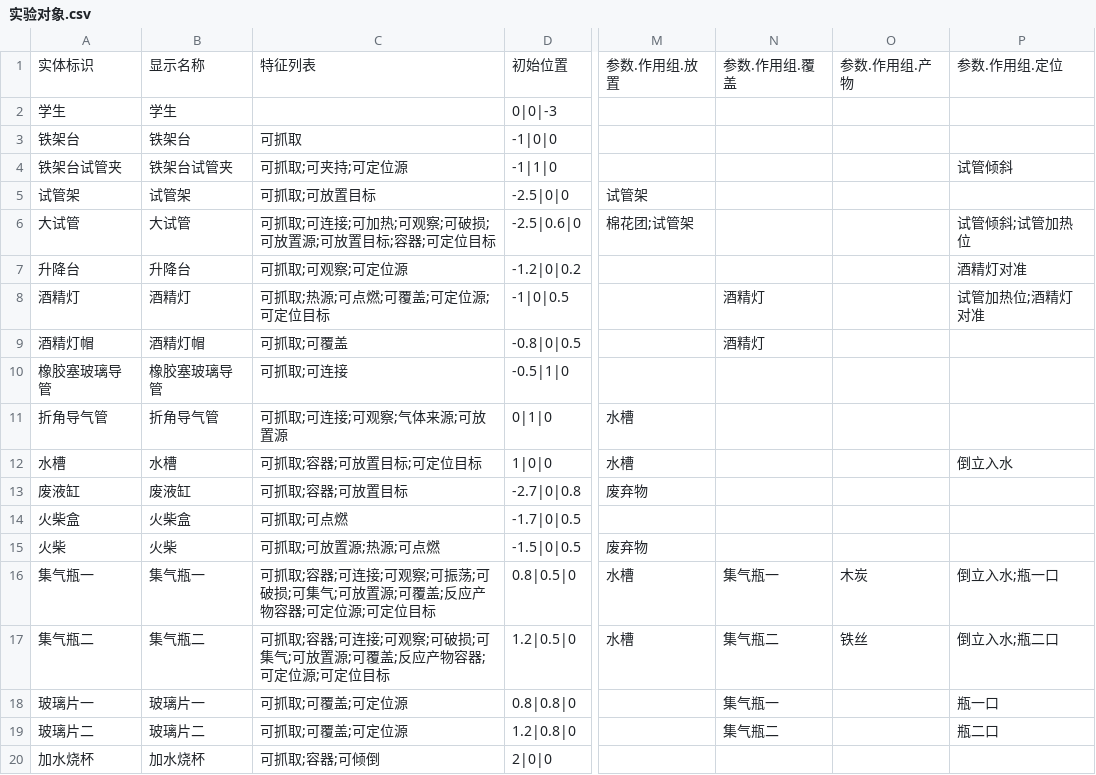
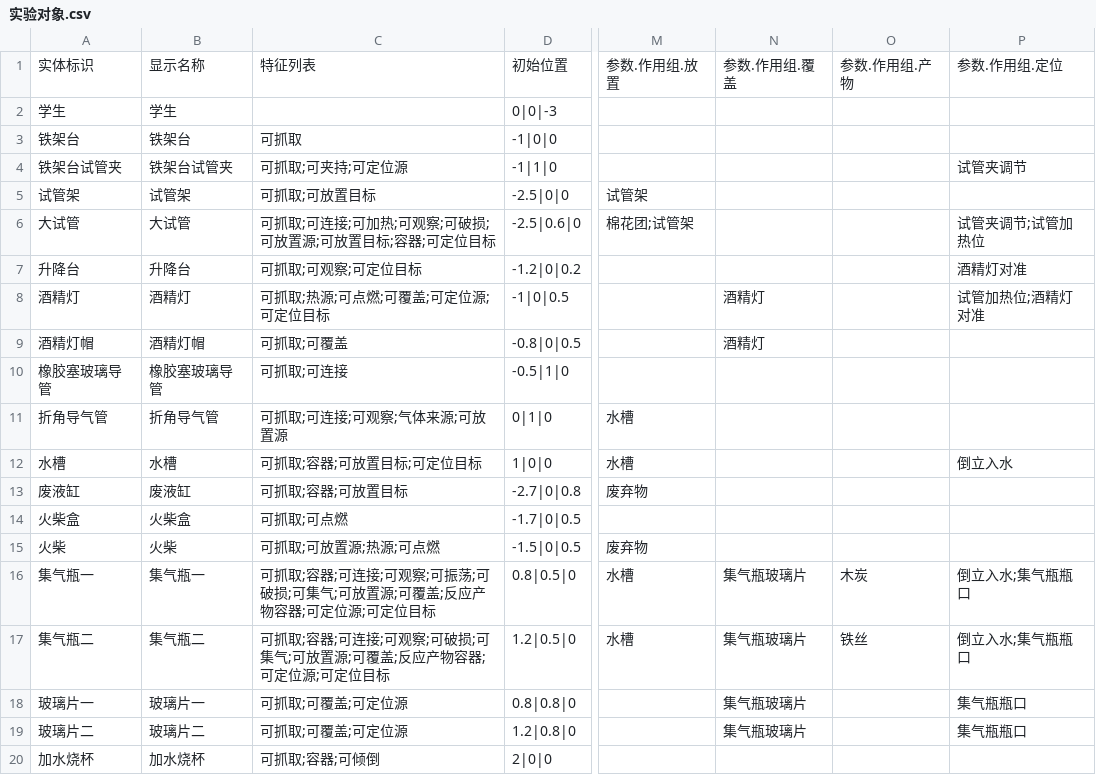
Before and after one commit to joe1yu/com.virtuallab.engine, a CSV file: Samples~/OxygenCourse/Courses/氧气的实验室制取与性质/Authoring/实验对象.csv, drawn as a sheet; only a part is shown, gaps mark what is left out; the diff names each change by its address in the sheet, - before the commit and + after, or states it on an @@ line.

```diff
--- a/Samples~/OxygenCourse/Courses/氧气的实验室制取与性质/Authoring/实验对象.csv
+++ b/Samples~/OxygenCourse/Courses/氧气的实验室制取与性质/Authoring/实验对象.csv
-P4: 试管倾斜
+P4: 试管夹调节
-P6: 试管倾斜;试管加热位
+P6: 试管夹调节;试管加热位
-C7: 可抓取;可观察;可定位源
+C7: 可抓取;可观察;可定位目标
-N16: 集气瓶一
+N16: 集气瓶玻璃片
-P16: 倒立入水;瓶一口
+P16: 倒立入水;集气瓶瓶口
-N17: 集气瓶二
+N17: 集气瓶玻璃片
-P17: 倒立入水;瓶二口
+P17: 倒立入水;集气瓶瓶口
-N18: 集气瓶一
+N18: 集气瓶玻璃片
-P18: 瓶一口
+P18: 集气瓶瓶口
-N19: 集气瓶二
+N19: 集气瓶玻璃片
-P19: 瓶二口
+P19: 集气瓶瓶口
```
Also changed, not shown: Samples~/OxygenCourse/Courses/氧气的实验室制取与性质/Authoring/交互规则.csv, Samples~/OxygenCourse/Courses/氧气的实验室制取与性质/UI/UI模拟步骤.csv, 3 other files.
